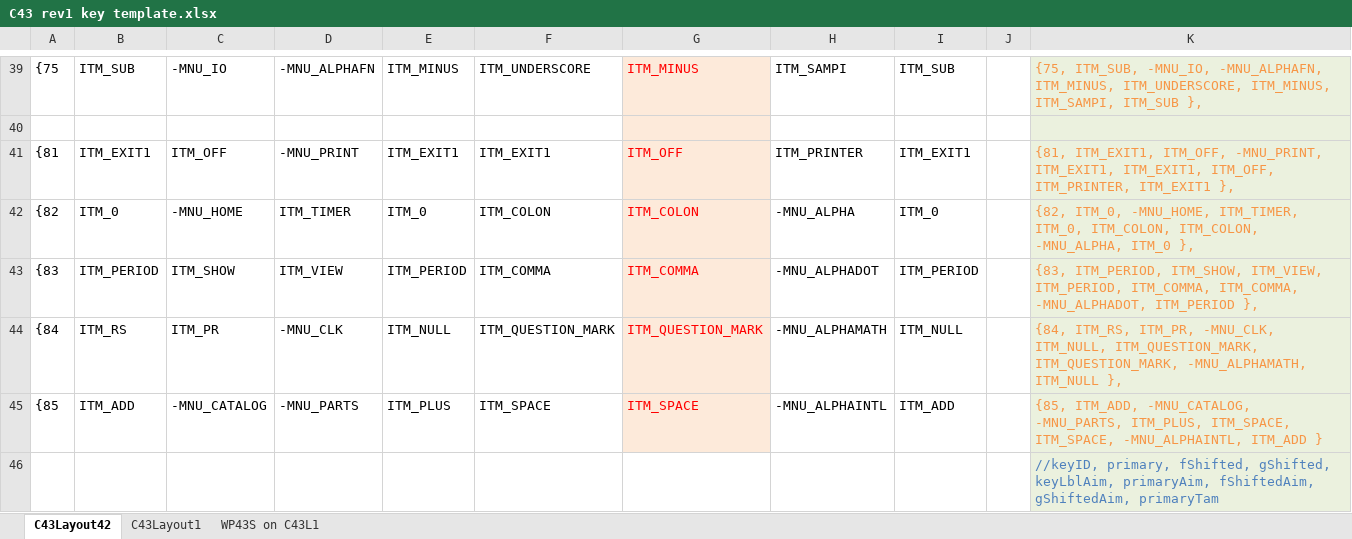
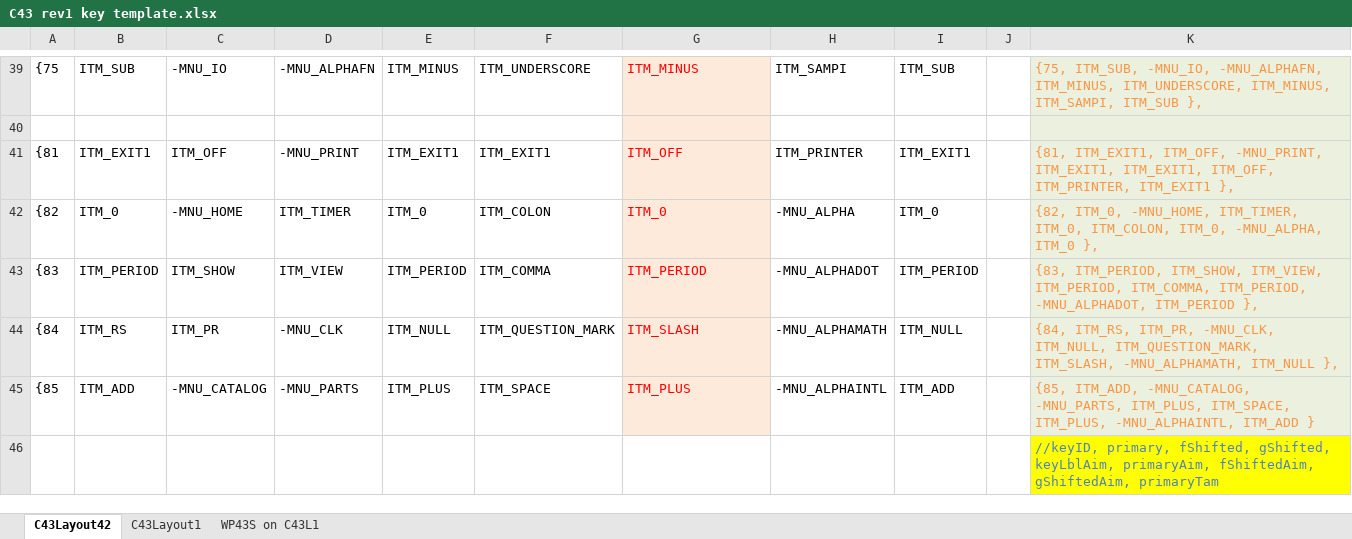
Before and after one commit to semi-simple/C43-mirror, an Excel workbook: src/C43 rev1 key template.xlsx, sheet C43Layout42, drawn as a sheet; only a part is shown, gaps mark what is left out; values as stored, in another font and other column widths than the file's, no borders; the diff covers the shown part only; the diff names each change by its address in the sheet, - before the commit and + after, or states it on an @@ line.

```diff
--- a/src/C43 rev1 key template.xlsx (sheet C43Layout42)
+++ b/src/C43 rev1 key template.xlsx (sheet C43Layout42)
-G42: ITM_COLON
+G42: ITM_0
-K42: …ITM_0, ITM_COLON, ITM_COLON, -MNU_ALPHA, ITM_0…
+K42: …ITM_0, ITM_COLON, ITM_0, -MNU_ALPHA, ITM_0…
-G43: ITM_COMMA
+G43: ITM_PERIOD
-K43: …ITM_PERIOD, ITM_COMMA, ITM_COMMA, -MNU_ALPHADOT, ITM_PERIOD…
+K43: …ITM_PERIOD, ITM_COMMA, ITM_PERIOD, -MNU_ALPHADOT, ITM_PERIOD…
-G44: ITM_QUESTION_MARK
+G44: ITM_SLASH
-K44: …ITM_NULL, ITM_QUESTION_MARK, ITM_QUESTION_MARK, -MNU_ALPHAMATH, ITM_NULL…
+K44: …ITM_NULL, ITM_QUESTION_MARK, ITM_SLASH, -MNU_ALPHAMATH, ITM_NULL…
-G45: ITM_SPACE
+G45: ITM_PLUS
-K45: …ITM_PLUS, ITM_SPACE, ITM_SPACE, -MNU_ALPHAINTL, ITM_ADD…
+K45: …ITM_PLUS, ITM_SPACE, ITM_PLUS, -MNU_ALPHAINTL, ITM_ADD…
-K46 fill: #EBF1DE
+K46 fill: #FFFF00
```
Also changed, not shown: 2 added rows, 10 edited cells and cell formats elsewhere in this sheet, sheet C43Layout1, sheet WP43S on C43L1, formulas that keep their value, 11 other files.
